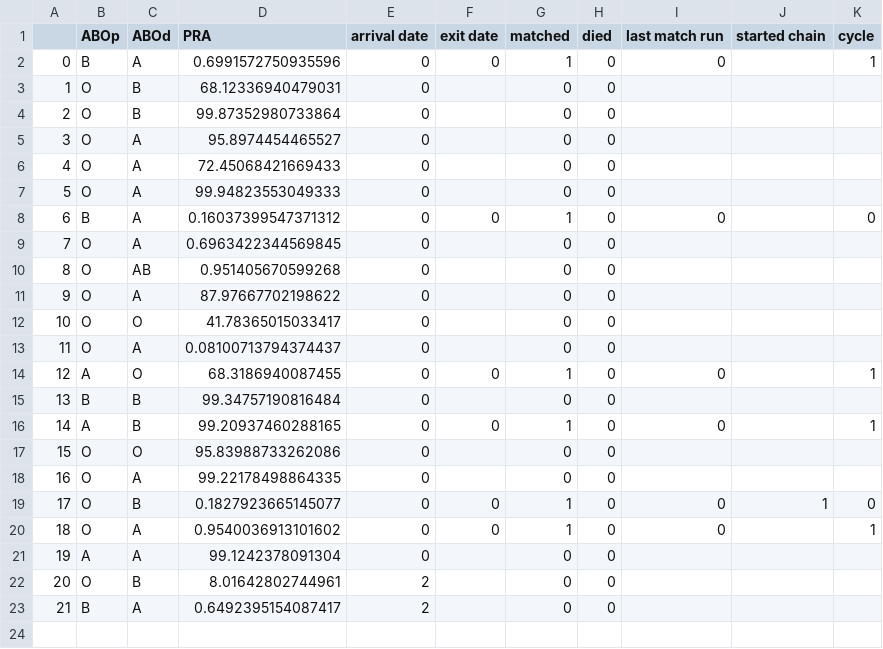
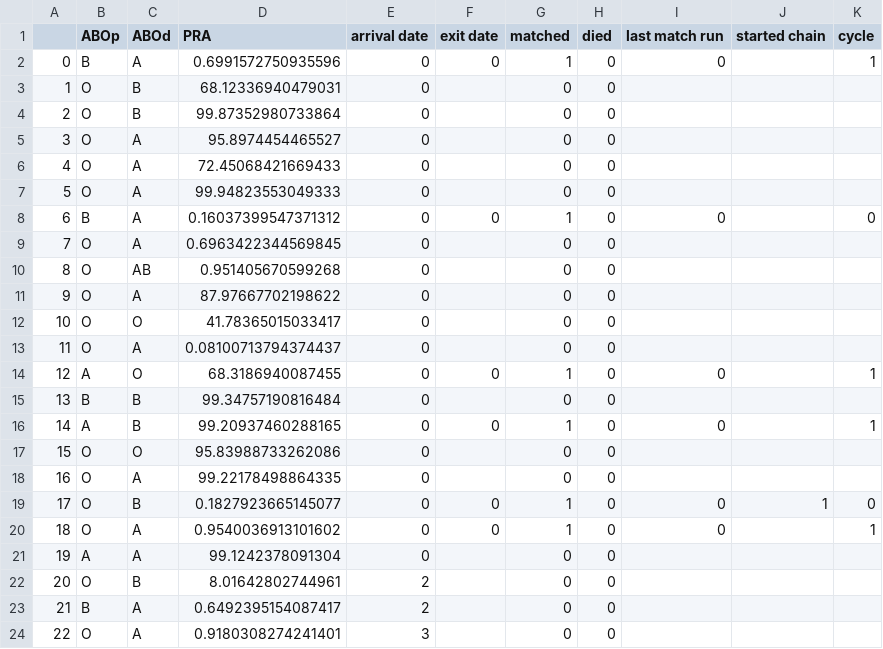
Before and after one commit to jjbl99/kidney-game, a CSV file: player0/data.csv, drawn as a sheet.

```diff
--- a/player0/data.csv
+++ b/player0/data.csv
@@ -23 +23,2 @@
 21,B,A,0.6492395154087417,2,,0,0,,,
+22,O,A,0.9180308274241401,3,,0,0,,,
```
Also changed, not shown: player0/graph.csv, 2 other files.
